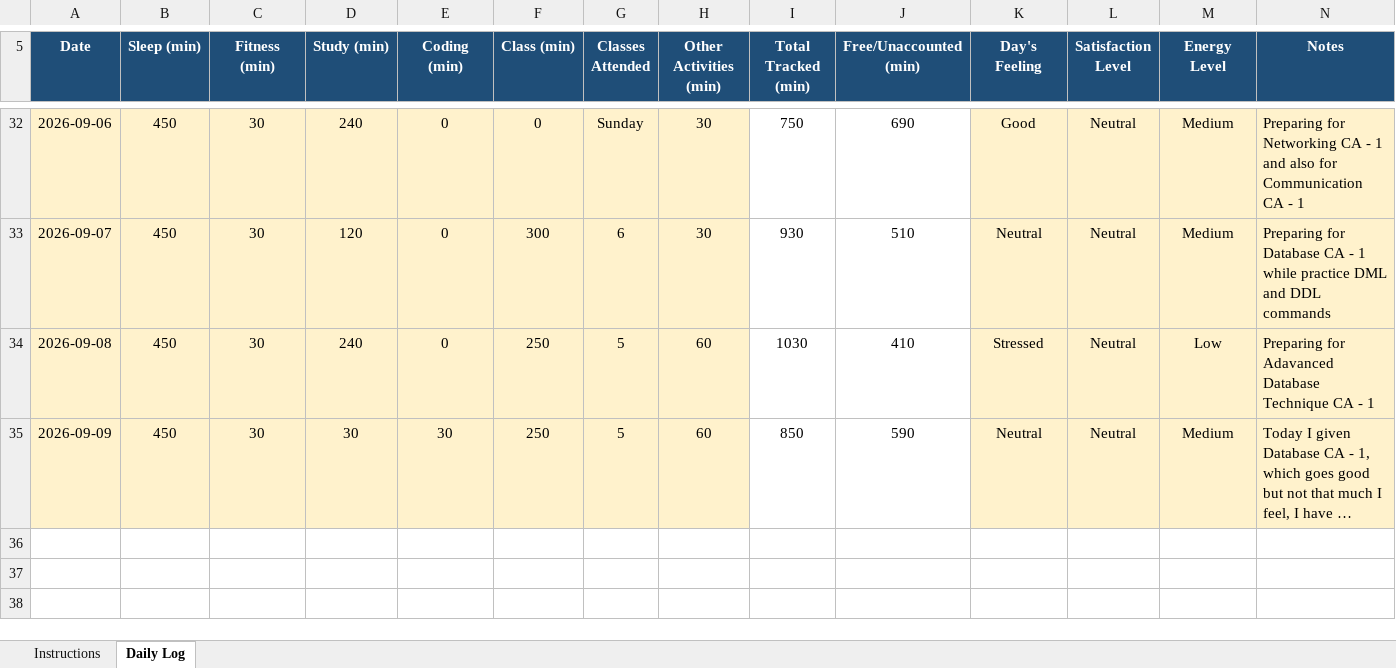
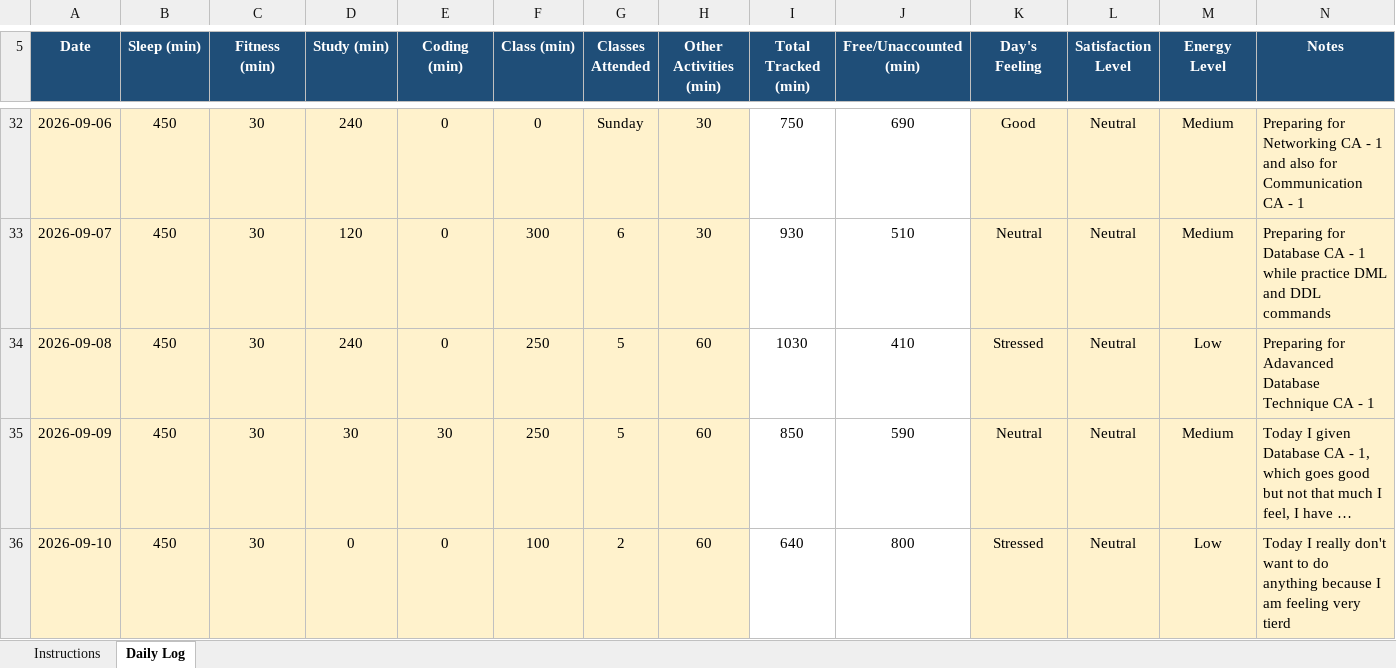
Before and after one commit to ADARSH29112003/CAP776-Daily-Work, an Excel workbook: Introudction in Pyhton EXCEL/12605178.xlsx, sheet Daily Log, drawn as a sheet; only a part is shown, gaps mark what is left out; long unchanged cells end in …; values as stored, in another font and other column widths than the file's, no borders; conditional formats not drawn; the diff names each change by its address in the sheet, - before the commit and + after, or states it on an @@ line.

Commit message:
Add files via upload
Update - 10/09/2026

```diff
--- a/Introudction in Pyhton EXCEL/12605178.xlsx (sheet Daily Log)
+++ b/Introudction in Pyhton EXCEL/12605178.xlsx (sheet Daily Log)
+row 36: 2026-09-10 | 450 | 30 | 0 | 0 | 100 | 2 | 60 | 640 | 800 | Stressed | Neutral | Low | Today I really don't want to do anything because I am feeling very tierd
```
